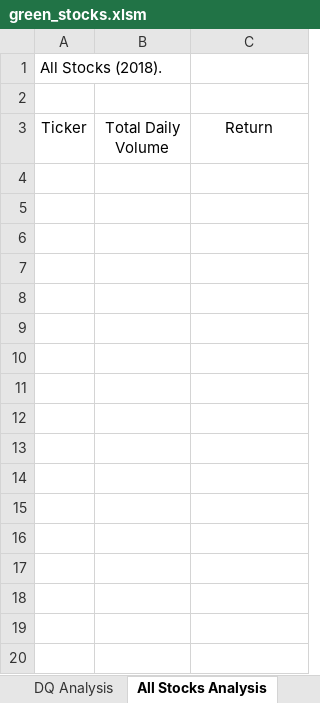
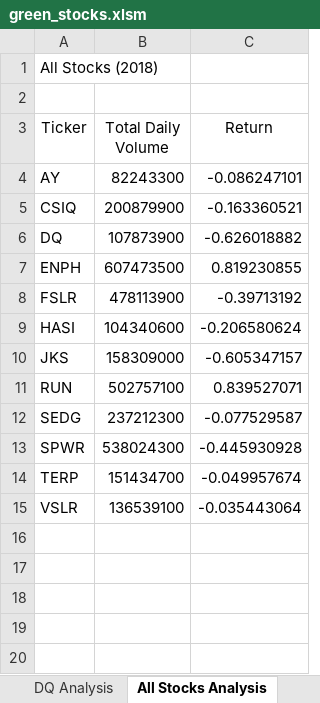
Before and after one commit to KandiJayana/stock-analysis, an Excel workbook: green_stocks.xlsm, sheet All Stocks Analysis, drawn as a sheet; only a part is shown; values as stored, in another font and other column widths than the file's, no borders; the diff covers the shown part only; the diff names each change by its address in the sheet, - before the commit and + after, or states it on an @@ line.

Commit message:
Add files via upload

```diff
--- a/green_stocks.xlsm (sheet All Stocks Analysis)
+++ b/green_stocks.xlsm (sheet All Stocks Analysis)
-A1 (Ticker): All Stocks (2018).
+A1 (Ticker): All Stocks (2018)
+row 4: AY | 82243300 | -0.086247101
+row 5: CSIQ | 200879900 | -0.163360521
+row 6: DQ | 107873900 | -0.626018882
+row 7: ENPH | 607473500 | 0.819230855
+row 8: FSLR | 478113900 | -0.39713192
+row 9: HASI | 104340600 | -0.206580624
+row 10: JKS | 158309000 | -0.605347157
+row 11: RUN | 502757100 | 0.839527071
+row 12: SEDG | 237212300 | -0.077529587
+row 13: SPWR | 538024300 | -0.445930928
+row 14: TERP | 151434700 | -0.049957674
+row 15: VSLR | 136539100 | -0.035443064
+row 16: (empty)
+row 17: (empty)
+row 18: (empty)
+row 19: (empty)
+row 20: (empty)
```
Also changed, not shown: 2998 added rows elsewhere in this sheet.
